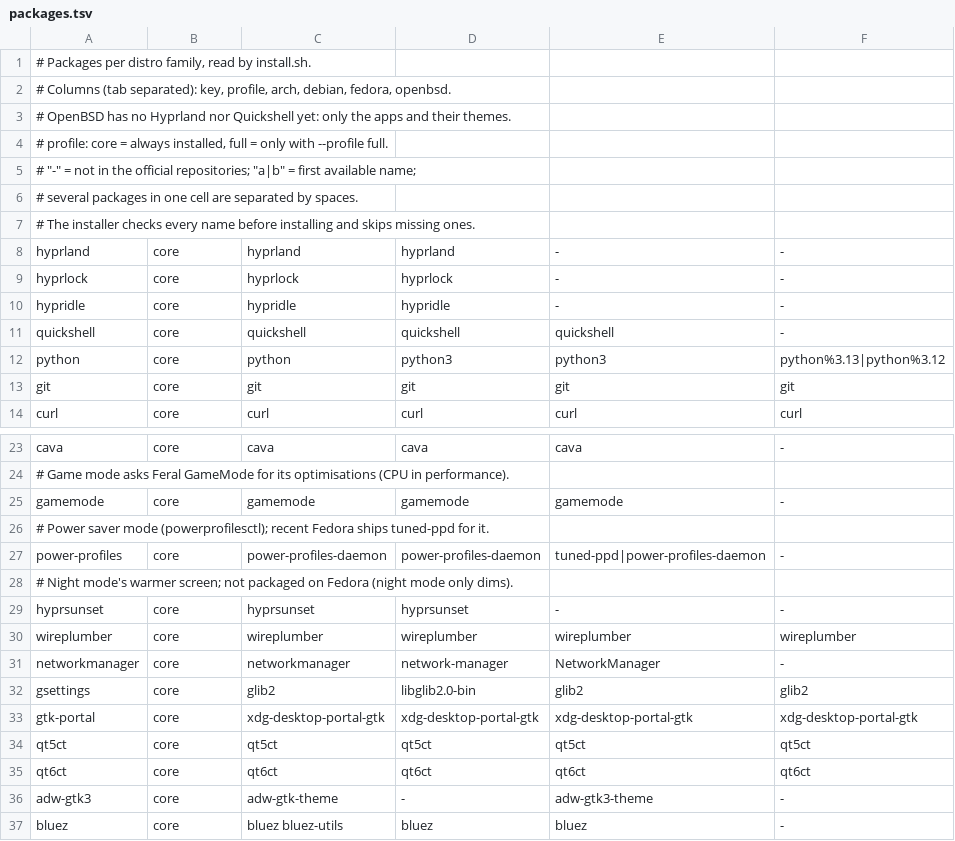
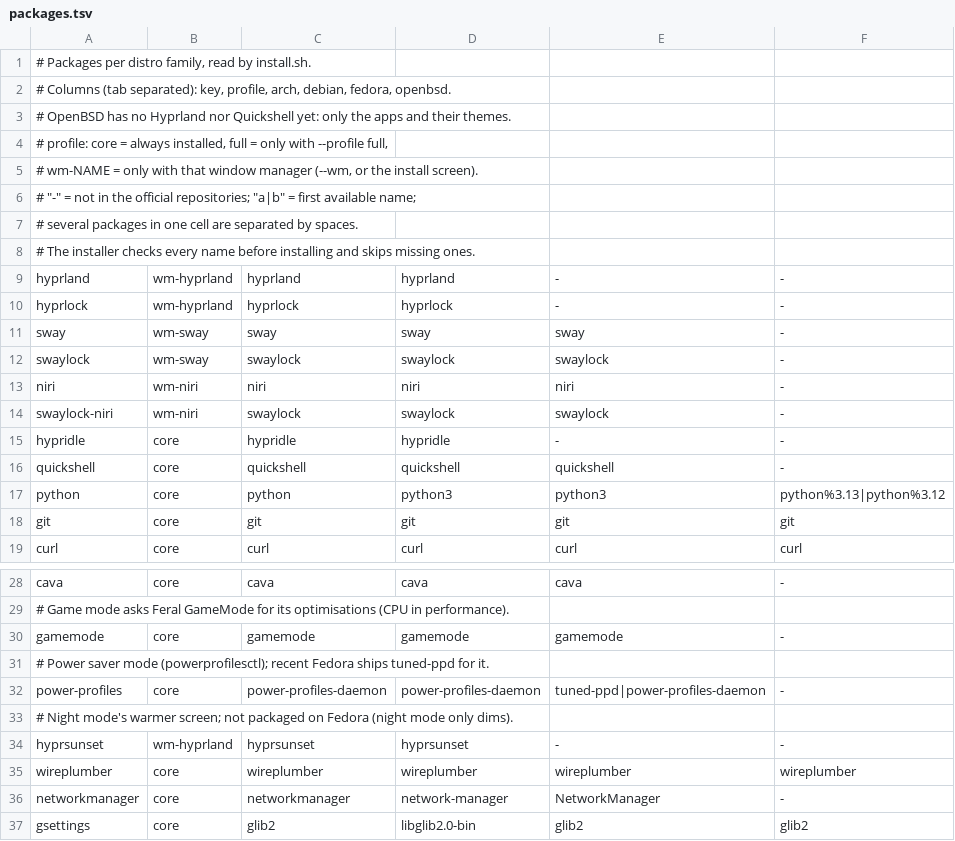
Before and after one commit to tfem1/dotfiles, a TSV file: install/packages.tsv, drawn as a sheet; only a part is shown, gaps mark what is left out; the shorter side is filled out with more unchanged rows.

```diff
--- a/install/packages.tsv
+++ b/install/packages.tsv
@@ -3,3 +3,4 @@
 # OpenBSD has no Hyprland nor Quickshell yet: only the apps and their themes.
-# profile: core = always installed, full = only with --profile full.
+# profile: core = always installed, full = only with --profile full,
+# wm-NAME = only with that window manager (--wm, or the install screen).
 # "-" = not in the official repositories; "a|b" = first available name;
@@ -7,4 +8,8 @@
 # The installer checks every name before installing and skips missing ones.
-hyprland	core	hyprland	hyprland	-	-
-hyprlock	core	hyprlock	hyprlock	-	-
+hyprland	wm-hyprland	hyprland	hyprland	-	-
+hyprlock	wm-hyprland	hyprlock	hyprlock	-	-
+sway	wm-sway	sway	sway	sway	-
+swaylock	wm-sway	swaylock	swaylock	swaylock	-
+niri	wm-niri	niri	niri	niri	-
+swaylock-niri	wm-niri	swaylock	swaylock	swaylock	-
 hypridle	core	hypridle	hypridle	-	-
@@ -28,3 +33,3 @@ power-profiles	core	power-profiles-daemon	power-profiles-daemon	tuned-ppd|power-
 # Night mode's warmer screen; not packaged on Fedora (night mode only dims).
-hyprsunset	core	hyprsunset	hyprsunset	-	-
+hyprsunset	wm-hyprland	hyprsunset	hyprsunset	-	-
 wireplumber	core	wireplumber	wireplumber	wireplumber	wireplumber
```
Also changed, not shown: 28 other files.
